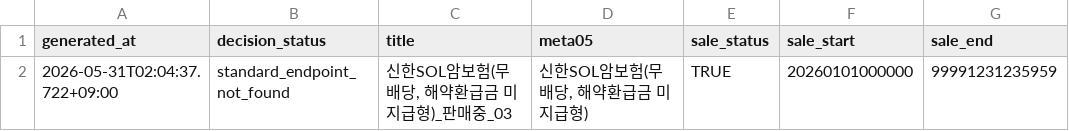
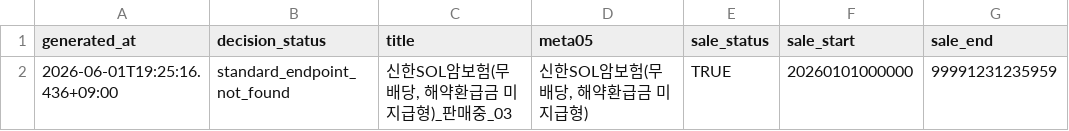
Before and after one commit to azerckid/BUIDL-2026-NEAR, a CSV file: data/insurance/latest_shinhan_standard_document_endpoint_probe.csv, drawn as a sheet; only a part is shown; the diff names each change by its address in the sheet, - before the commit and + after, or states it on an @@ line.

Commit message:
feat(insurance): 신한라이프 표준형 blocker 종결 처리
- 공식 endpoint 재탐색 결과 표준형 일반 문서 row가 없음을 최신 산출물로 반영

- 신한라이프 표준형 source와 quote 4건을 rejected로 내리는 seed 정책을 추가

- QA 산출물과 ROADMAP, 수집/매칭 정책 문서를 raw blocker 종결 상태에 맞게 갱신

```diff
--- a/data/insurance/latest_shinhan_standard_document_endpoint_probe.csv
+++ b/data/insurance/latest_shinhan_standard_document_endpoint_probe.csv
-A2 (generated_at): 2026-05-31T02:04:37.722+09:00
+A2 (generated_at): 2026-06-01T19:25:16.436+09:00
```
Also changed, not shown: 8 other files.
